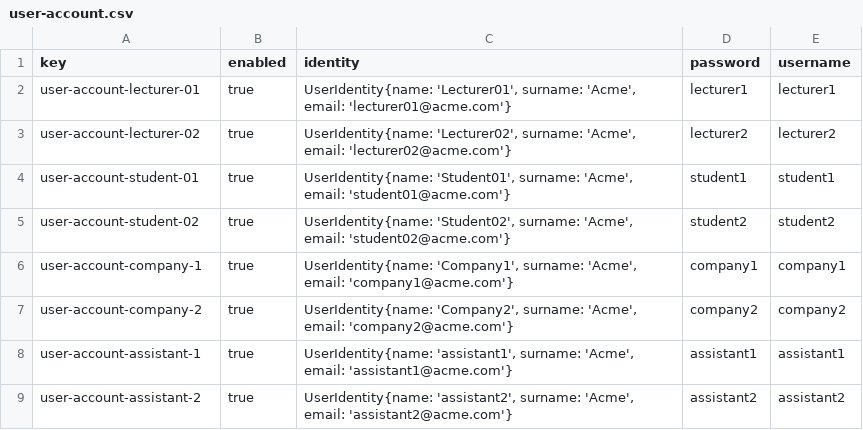
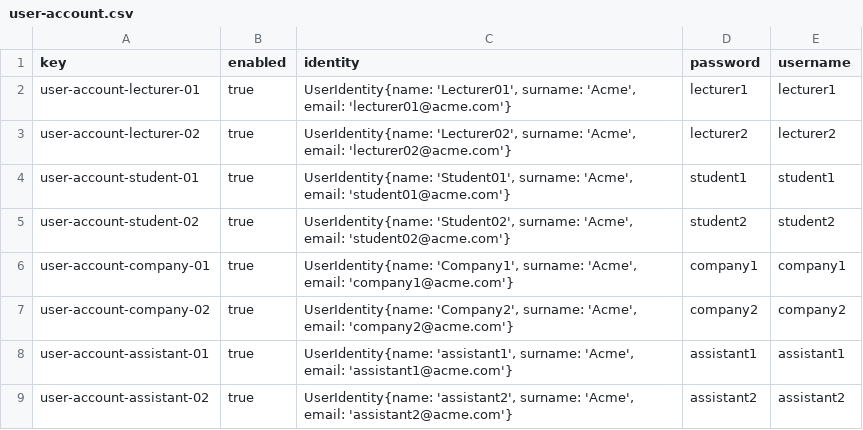
Before and after one commit to C1-04-06/Acme-L3-D02, a CSV file: src/main/webapp/WEB-INF/resources/sample-data/user-account.csv, drawn as a sheet.

```diff
--- a/src/main/webapp/WEB-INF/resources/sample-data/user-account.csv
+++ b/src/main/webapp/WEB-INF/resources/sample-data/user-account.csv
@@ -5,5 +5,5 @@ user-account-student-01,true,"UserIdentity{name: 'Student01', surname: 'Acme', e
 user-account-student-02,true,"UserIdentity{name: 'Student02', surname: 'Acme', email: 'student02@acme.com'}",student2,student2
-user-account-company-1,true,"UserIdentity{name: 'Company1', surname: 'Acme', email: 'company1@acme.com'}",company1,company1
-user-account-company-2,true,"UserIdentity{name: 'Company2', surname: 'Acme', email: 'company2@acme.com'}",company2,company2
-user-account-assistant-1,true,"UserIdentity{name: 'assistant1', surname: 'Acme', email: 'assistant1@acme.com'}",assistant1,assistant1
-user-account-assistant-2,true,"UserIdentity{name: 'assistant2', surname: 'Acme', email: 'assistant2@acme.com'}",assistant2,assistant2
+user-account-company-01,true,"UserIdentity{name: 'Company1', surname: 'Acme', email: 'company1@acme.com'}",company1,company1
+user-account-company-02,true,"UserIdentity{name: 'Company2', surname: 'Acme', email: 'company2@acme.com'}",company2,company2
+user-account-assistant-01,true,"UserIdentity{name: 'assistant1', surname: 'Acme', email: 'assistant1@acme.com'}",assistant1,assistant1
+user-account-assistant-02,true,"UserIdentity{name: 'assistant2', surname: 'Acme', email: 'assistant2@acme.com'}",assistant2,assistant2
```
Also changed, not shown: src/main/webapp/WEB-INF/resources/sample-data/assistant.csv, 3 other files.
